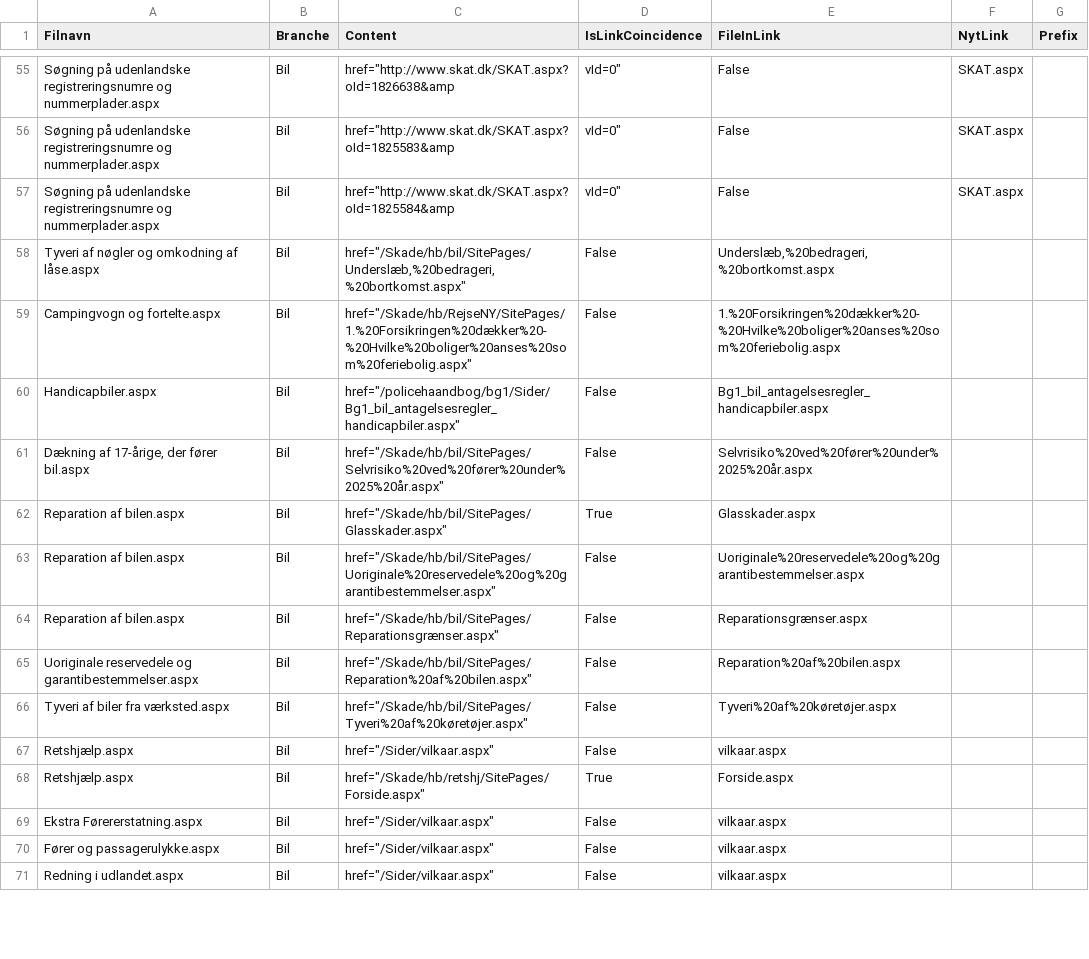
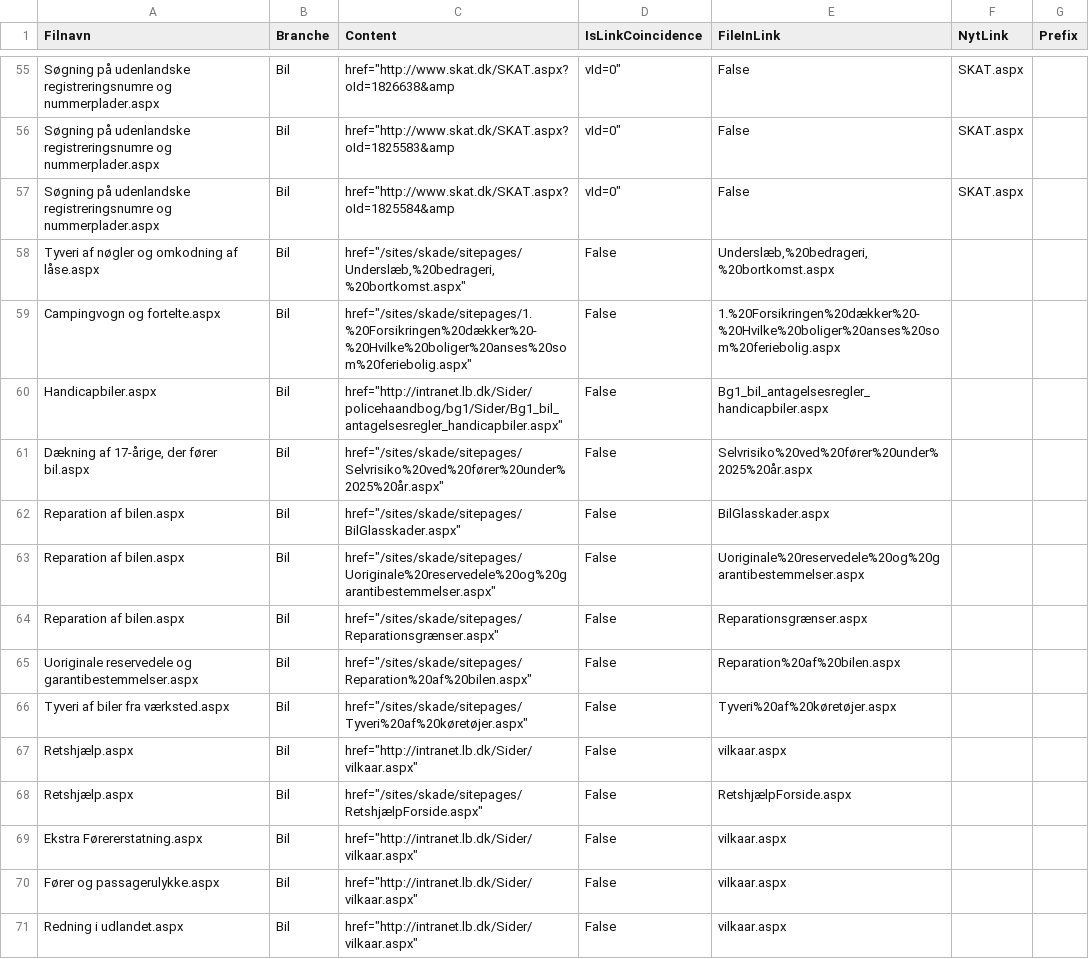
Before and after one commit to nda1974/SPCommunity, a CSV file: SPOApp/SPOApp/SPOApp/logfiles/OutputLinksLOG/Bil.csv, drawn as a sheet; only a part is shown, gaps mark what is left out; the diff covers the shown part only.

```diff
--- a/SPOApp/SPOApp/SPOApp/logfiles/OutputLinksLOG/Bil.csv
+++ b/SPOApp/SPOApp/SPOApp/logfiles/OutputLinksLOG/Bil.csv
@@ -57,15 +57,15 @@ Søgning på udenlandske registreringsnumre og nummerplader.aspx;Bil;href="http:
 Søgning på udenlandske registreringsnumre og nummerplader.aspx;Bil;href="http://www.skat.dk/SKAT.aspx?oId=1825584&amp;vId=0";False;SKAT.aspx;;
-Tyveri af nøgler og omkodning af låse.aspx;Bil;href="/Skade/hb/bil/SitePages/Underslæb,%20bedrageri,%20bortkomst.aspx";False;Underslæb,%20bedrageri,%20bortkomst.aspx;;
-Campingvogn og fortelte.aspx;Bil;href="/Skade/hb/RejseNY/SitePages/1.%20Forsikringen%20dækker%20-%20Hvilke%20boliger%20anses%20som%20feriebolig.aspx";False;1.%20Forsikringen%20dækker%20-%20Hvilke%20boliger%20anses%20som%20feriebolig.aspx;;
-Handicapbiler.aspx;Bil;href="/policehaandbog/bg1/Sider/Bg1_bil_antagelsesregler_handicapbiler.aspx";False;Bg1_bil_antagelsesregler_handicapbiler.aspx;;
-Dækning af 17-årige, der fører bil.aspx;Bil;href="/Skade/hb/bil/SitePages/Selvrisiko%20ved%20fører%20under%2025%20år.aspx";False;Selvrisiko%20ved%20fører%20under%2025%20år.aspx;;
-Reparation af bilen.aspx;Bil;href="/Skade/hb/bil/SitePages/Glasskader.aspx";True;Glasskader.aspx;;
-Reparation af bilen.aspx;Bil;href="/Skade/hb/bil/SitePages/Uoriginale%20reservedele%20og%20garantibestemmelser.aspx";False;Uoriginale%20reservedele%20og%20garantibestemmelser.aspx;;
-Reparation af bilen.aspx;Bil;href="/Skade/hb/bil/SitePages/Reparationsgrænser.aspx";False;Reparationsgrænser.aspx;;
-Uoriginale reservedele og garantibestemmelser.aspx;Bil;href="/Skade/hb/bil/SitePages/Reparation%20af%20bilen.aspx";False;Reparation%20af%20bilen.aspx;;
-Tyveri af biler fra værksted.aspx;Bil;href="/Skade/hb/bil/SitePages/Tyveri%20af%20køretøjer.aspx";False;Tyveri%20af%20køretøjer.aspx;;
-Retshjælp.aspx;Bil;href="/Sider/vilkaar.aspx";False;vilkaar.aspx;;
-Retshjælp.aspx;Bil;href="/Skade/hb/retshj/SitePages/Forside.aspx";True;Forside.aspx;;
-Ekstra Førererstatning.aspx;Bil;href="/Sider/vilkaar.aspx";False;vilkaar.aspx;;
-Fører og passagerulykke.aspx;Bil;href="/Sider/vilkaar.aspx";False;vilkaar.aspx;;
-Redning i udlandet.aspx;Bil;href="/Sider/vilkaar.aspx";False;vilkaar.aspx;;
+Tyveri af nøgler og omkodning af låse.aspx;Bil;href="/sites/skade/sitepages/Underslæb,%20bedrageri,%20bortkomst.aspx";False;Underslæb,%20bedrageri,%20bortkomst.aspx;;
+Campingvogn og fortelte.aspx;Bil;href="/sites/skade/sitepages/1.%20Forsikringen%20dækker%20-%20Hvilke%20boliger%20anses%20som%20feriebolig.aspx";False;1.%20Forsikringen%20dækker%20-%20Hvilke%20boliger%20anses%20som%20feriebolig.aspx;;
+Handicapbiler.aspx;Bil;href="http://intranet.lb.dk/Sider/policehaandbog/bg1/Sider/Bg1_bil_antagelsesregler_handicapbiler.aspx";False;Bg1_bil_antagelsesregler_handicapbiler.aspx;;
+Dækning af 17-årige, der fører bil.aspx;Bil;href="/sites/skade/sitepages/Selvrisiko%20ved%20fører%20under%2025%20år.aspx";False;Selvrisiko%20ved%20fører%20under%2025%20år.aspx;;
+Reparation af bilen.aspx;Bil;href="/sites/skade/sitepages/BilGlasskader.aspx";False;BilGlasskader.aspx;;
+Reparation af bilen.aspx;Bil;href="/sites/skade/sitepages/Uoriginale%20reservedele%20og%20garantibestemmelser.aspx";False;Uoriginale%20reservedele%20og%20garantibestemmelser.aspx;;
+Reparation af bilen.aspx;Bil;href="/sites/skade/sitepages/Reparationsgrænser.aspx";False;Reparationsgrænser.aspx;;
+Uoriginale reservedele og garantibestemmelser.aspx;Bil;href="/sites/skade/sitepages/Reparation%20af%20bilen.aspx";False;Reparation%20af%20bilen.aspx;;
+Tyveri af biler fra værksted.aspx;Bil;href="/sites/skade/sitepages/Tyveri%20af%20køretøjer.aspx";False;Tyveri%20af%20køretøjer.aspx;;
+Retshjælp.aspx;Bil;href="http://intranet.lb.dk/Sider/vilkaar.aspx";False;vilkaar.aspx;;
+Retshjælp.aspx;Bil;href="/sites/skade/sitepages/RetshjælpForside.aspx";False;RetshjælpForside.aspx;;
+Ekstra Førererstatning.aspx;Bil;href="http://intranet.lb.dk/Sider/vilkaar.aspx";False;vilkaar.aspx;;
+Fører og passagerulykke.aspx;Bil;href="http://intranet.lb.dk/Sider/vilkaar.aspx";False;vilkaar.aspx;;
+Redning i udlandet.aspx;Bil;href="http://intranet.lb.dk/Sider/vilkaar.aspx";False;vilkaar.aspx;;
```
Also changed, not shown: 71 edited cells elsewhere in this file, SPOApp/SPOApp/SPOApp/importfiles/CreateModernPagesLog/log_Ansvar.csv, SPOApp/SPOApp/SPOApp/importfiles/CreateModernPagesLog/log_Beredskab.csv, 10 other files.
